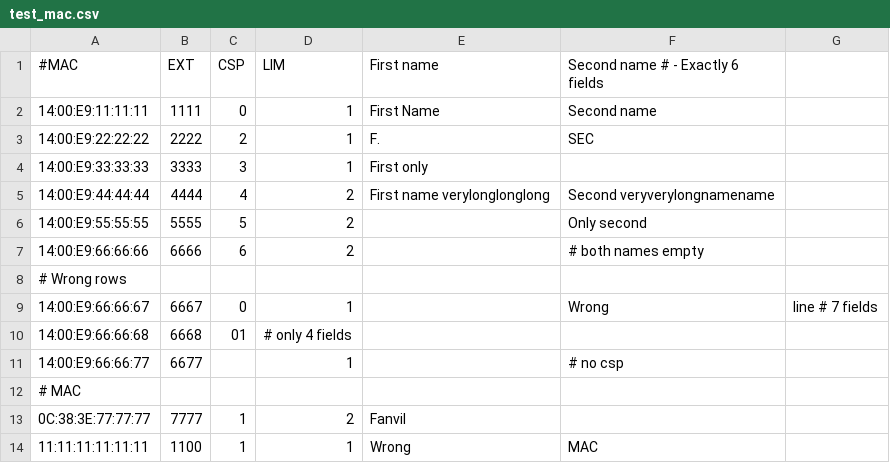
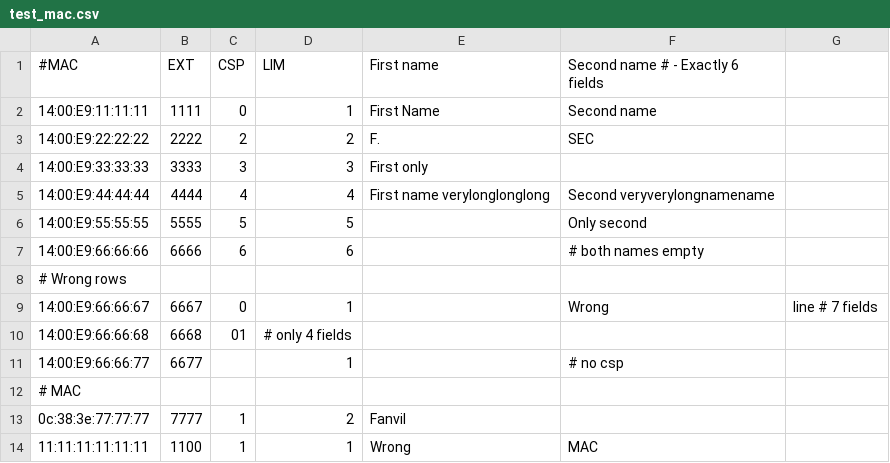
Before and after one commit to 2a-stra/mxone-auth-code, a CSV file: test_mac.csv, drawn as a sheet; the diff names each change by its address in the sheet, - before the commit and + after, or states it on an @@ line.

```diff
--- a/test_mac.csv
+++ b/test_mac.csv
-D3 (LIM): 1
+D3 (LIM): 2
-D4 (LIM): 1
+D4 (LIM): 3
-D5 (LIM): 2
+D5 (LIM): 4
-D6 (LIM): 2
+D6 (LIM): 5
-D7 (LIM): 2
+D7 (LIM): 6
-A13 (#MAC): 0C:38:3E:77:77:77
+A13 (#MAC): 0c:38:3e:77:77:77
```
Also changed, not shown: 4 other files.
